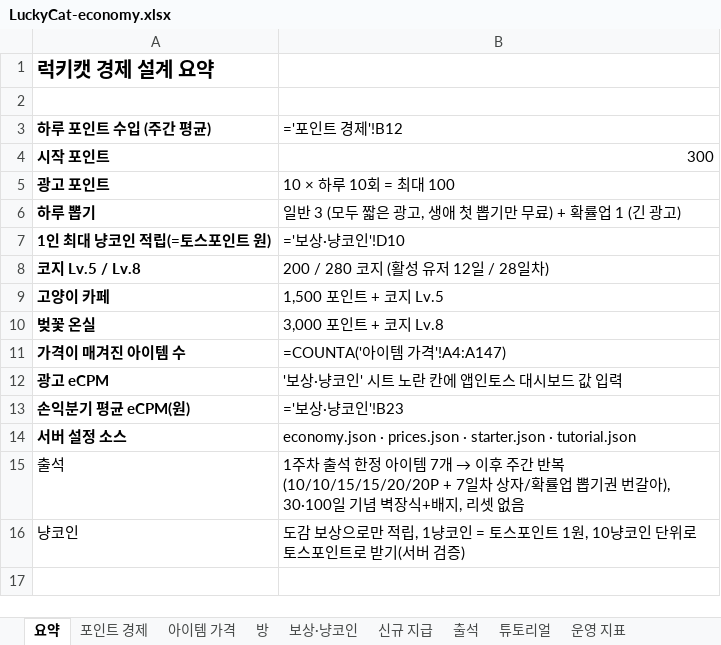
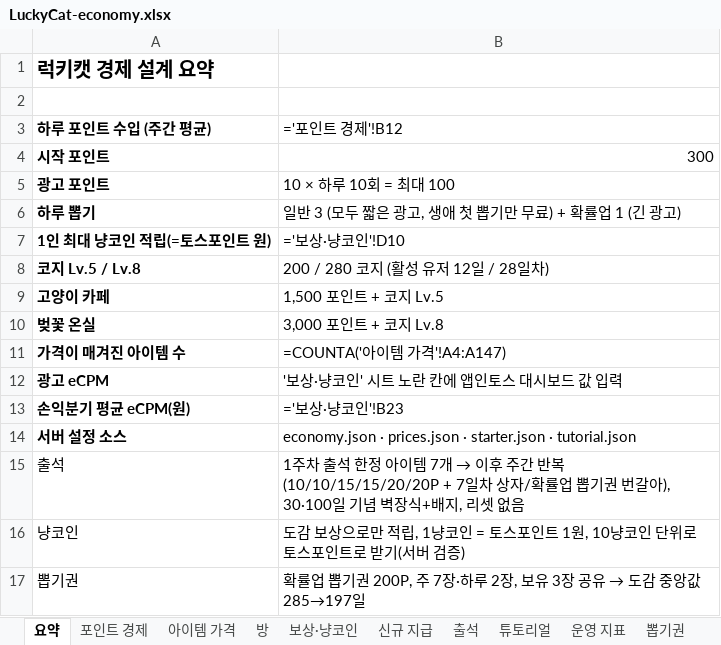
Before and after one commit to kwt0821-toss/good_luck_today, an Excel workbook: config/LuckyCat-economy.xlsx, sheet 요약, drawn as a sheet; values as stored, in another font and other column widths than the file's, no borders; formulas without a stored value are shown as written; the diff names each change by its address in the sheet, - before the commit and + after, or states it on an @@ line.

```diff
--- a/config/LuckyCat-economy.xlsx (sheet 요약)
+++ b/config/LuckyCat-economy.xlsx (sheet 요약)
+sheet tab: 뽑기권
+row 17: 뽑기권 | 확률업 뽑기권 200P, 주 7장·하루 2장, 보유 3장 공유 → 도감 중앙값 285→197일
```
Also changed, not shown: 6 other files.
